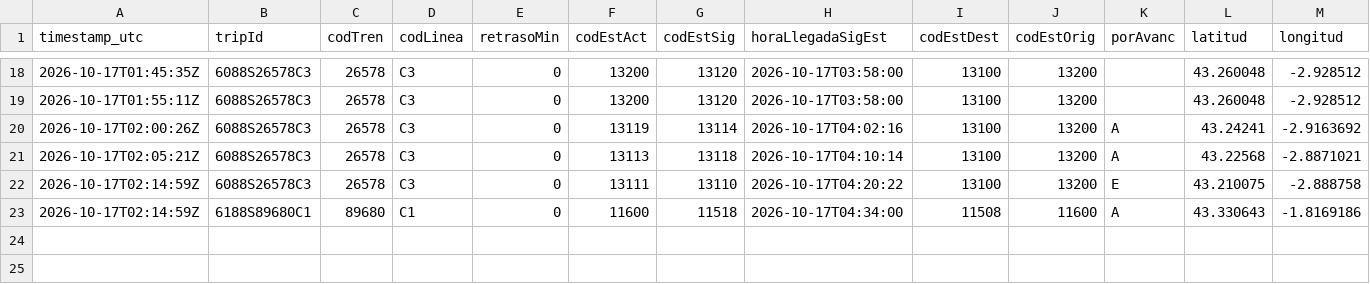
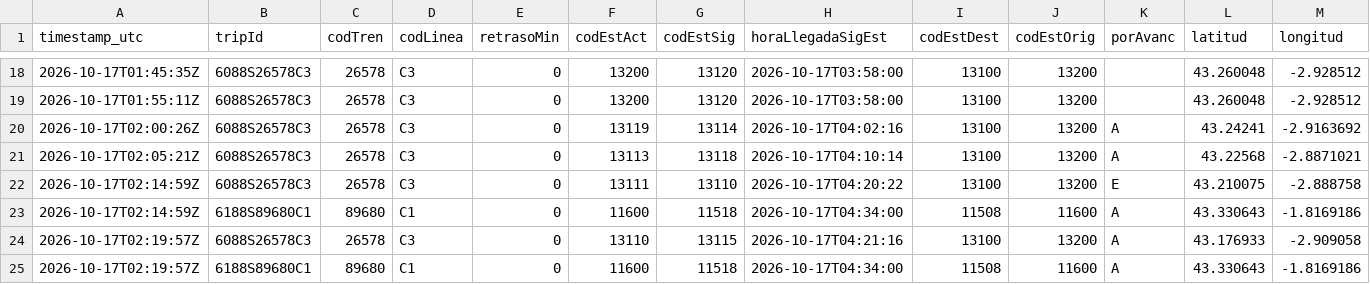
Before and after one commit to josernalist/renfe-cercanias, a CSV file: data/2026/10/flota-2026-10-17.csv, drawn as a sheet; only a part is shown, gaps mark what is left out; rows hold the shown columns only; the diff names each change by its address in the sheet, - before the commit and + after, or states it on an @@ line.

```diff
--- a/data/2026/10/flota-2026-10-17.csv
+++ b/data/2026/10/flota-2026-10-17.csv
+row 24: 2026-10-17T02:19:57Z | 6088S26578C3 | 26578 | C3 | 0 | 13110 | 13115 | 2026-10-17T04:21:16 | 13100 | 13200 | A | 43.176933 | -2.909058
+row 25: 2026-10-17T02:19:57Z | 6188S89680C1 | 89680 | C1 | 0 | 11600 | 11518 | 2026-10-17T04:34:00 | 11508 | 11600 | A | 43.330643 | -1.8169186
```
